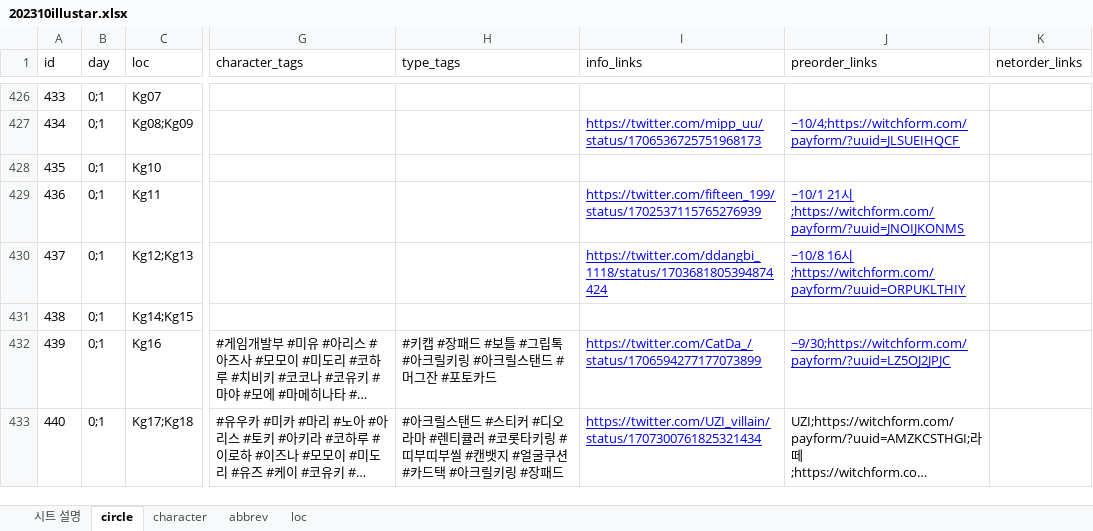
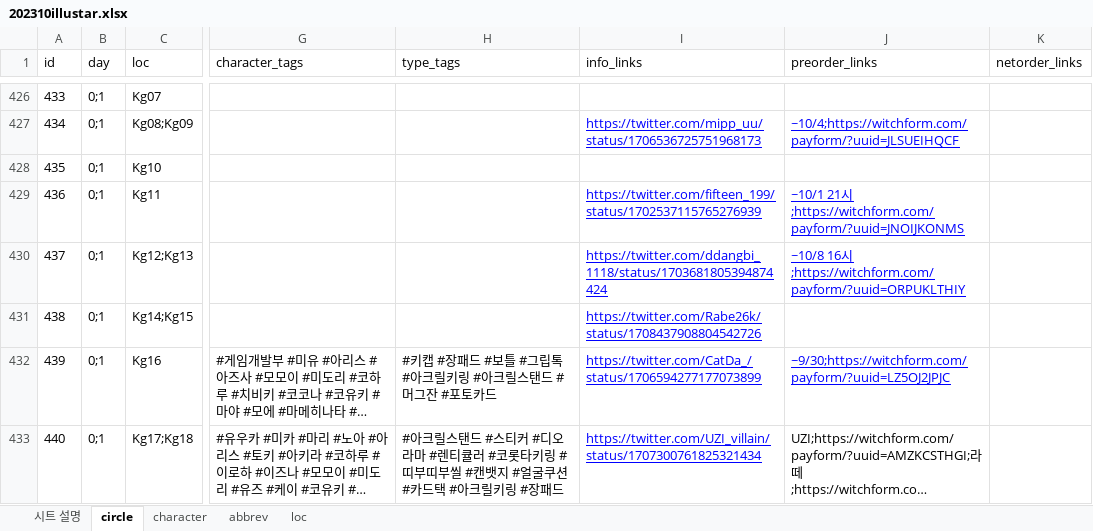
Before and after one commit to nutyworks/illustar, an Excel workbook: 202310illustar.xlsx, sheet circle, drawn as a sheet; only a part is shown, gaps mark what is left out; long unchanged cells end in …; values as stored, in another font and other column widths than the file's, no borders; charts and pictures and conditional formats not drawn; the diff covers the shown part only; the diff names each change by its address in the sheet, - before the commit and + after, or states it on an @@ line.

```diff
--- a/202310illustar.xlsx (sheet circle)
+++ b/202310illustar.xlsx (sheet circle)
-I431 (info_links): (empty)
+I431 (info_links): https://twitter.com/Rabe26k/status/1708437908804542726
```
Also changed, not shown: 354 removed rows, 122 edited cells and cell formats elsewhere in this sheet, 1 other file.
